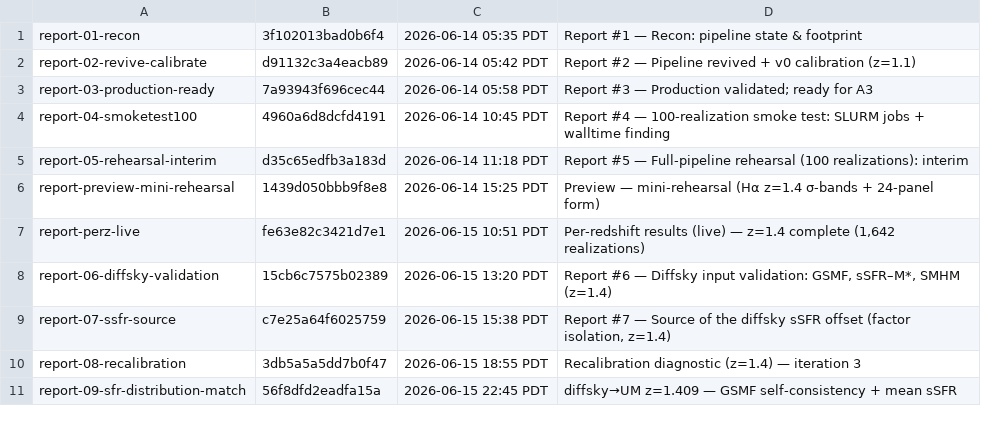
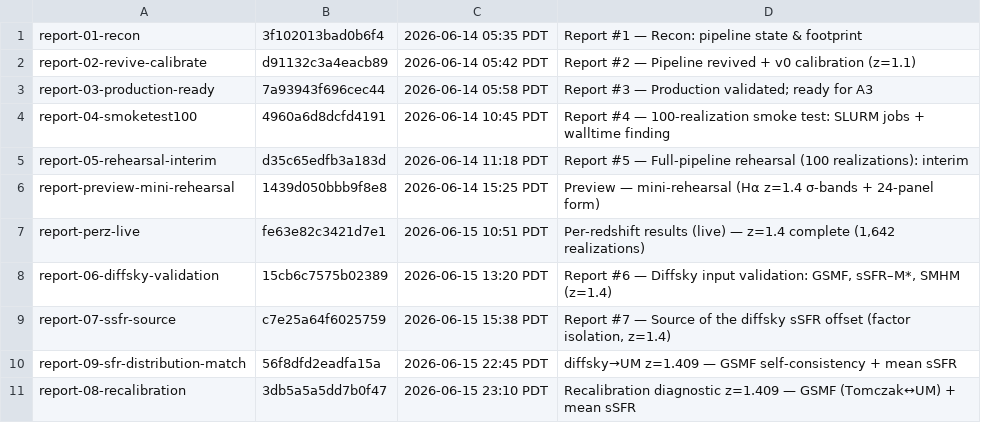
Before and after one commit to marcelo-alvarez/dashboards, a TSV file: fb342d5c5591f645ae8a459ba9a6432b/.reports.tsv, drawn as a sheet; removed rows and columns are numbered as before the commit, all else as after; the diff names each change by its address in the sheet, - before the commit and + after, or states it on an @@ line.

Commit message:
Single landing highlight: 5-panel recal (z=1.409) with corrected GSMF + mean sSFR
Landing now shows only the 5-panel recalibration figure. Its GSMF panel plots the
UM model SMF (from the multi-z interpolator) and the Tomczak+2014 points quoted at
z=1.409 with the cosmic-variance correction (+sigma_cv=0.10 dex) and enlarged errors,
landing on the UM fitting function. The sSFR panel shows only the mean sSFR (diffsky
raw/matched/UM) + star-forming data; recal now uses the conditional-quantile f2
throughout (matched mean == UM, SFRD preserved).

```diff
--- a/fb342d5c5591f645ae8a459ba9a6432b/.reports.tsv
+++ b/fb342d5c5591f645ae8a459ba9a6432b/.reports.tsv
-row 10: report-08-recalibration | 3db5a5a5dd7b0f47 | 2026-06-15 18:55 PDT | Recalibration diagnostic (z=1.4) — iteration 3
+row 11: report-08-recalibration | 3db5a5a5dd7b0f47 | 2026-06-15 23:10 PDT | Recalibration diagnostic z=1.409 — GSMF (Tomczak↔UM) + mean sSFR
```
Also changed, not shown: 2 other files.
